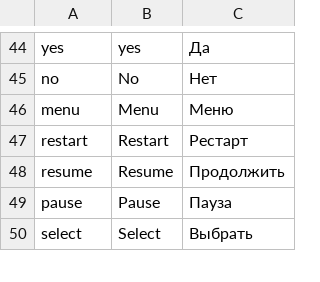
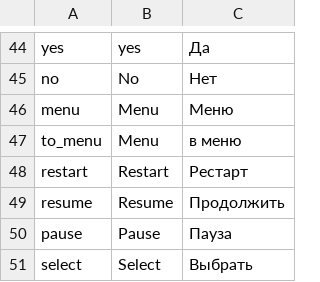
Before and after one commit to RastyagaevMikhail/Cyberbeat, a CSV file: Assets/Resources/translations.csv, drawn as a sheet; only a part is shown, gaps mark what is left out; the diff names each change by its address in the sheet, - before the commit and + after, or states it on an @@ line.

```diff
--- a/Assets/Resources/translations.csv
+++ b/Assets/Resources/translations.csv
+row 47: to_menu | Menu | в меню
```
Also changed, not shown: 14 other files.
